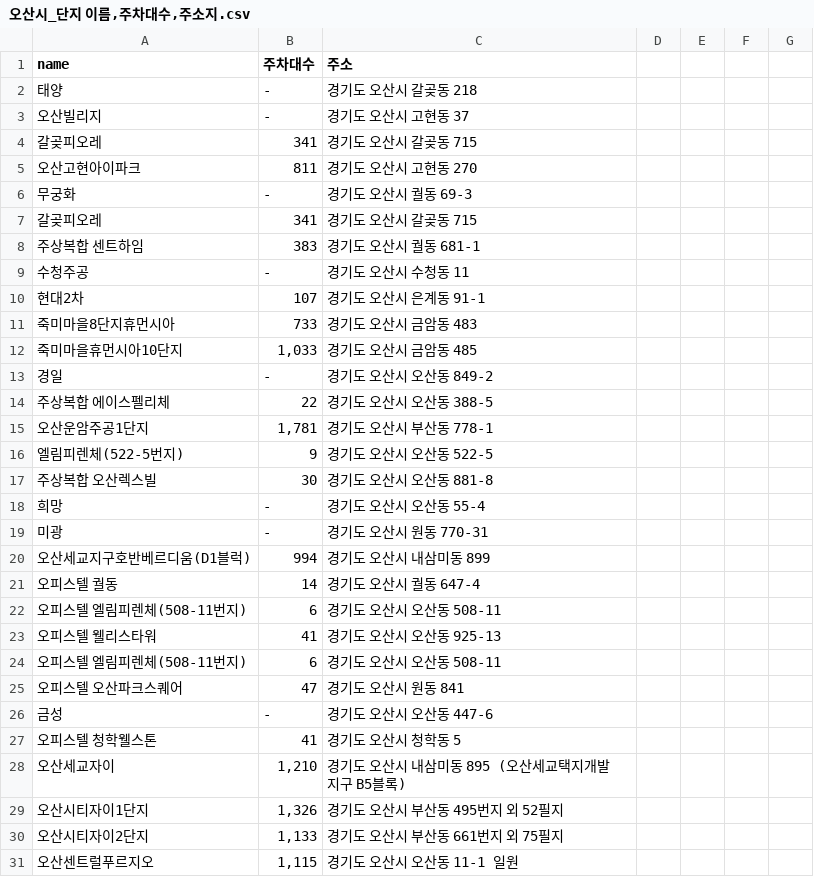
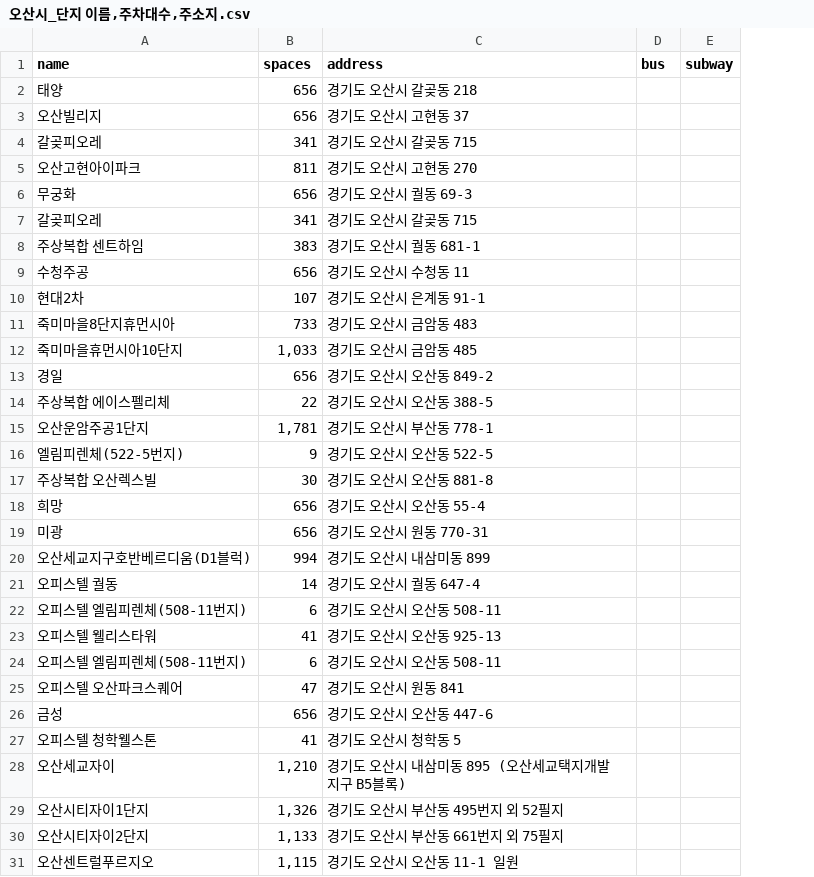
Before and after one commit to Do-iT-WebProj/osan_data_analysis, a CSV file: csv/오산시_단지 이름,주차대수,주소지.csv, drawn as a sheet; only a part is shown; removed rows and columns are numbered as before the commit, all else as after; the diff covers the shown part only; the diff names each change by its address in the sheet, - before the commit and + after, or states it on an @@ line.

Commit message:
Update 오산시_단지 이름,주차대수,주소지.csv

```diff
--- a/csv/오산시_단지 이름,주차대수,주소지.csv
+++ b/csv/오산시_단지 이름,주차대수,주소지.csv
-column D, empty
-column E, empty
-column F, empty
-column G, empty
+column D (bus), empty
+column E (subway), empty
-B1: 주차대수
+B1: spaces
-C1: 주소
+C1: address
-B2:B3 (spaces): -
+B2:B3 (spaces): 656
-B6 (spaces): -
+B6 (spaces): 656
-B9 (spaces): -
+B9 (spaces): 656
-B13 (spaces): -
+B13 (spaces): 656
-B18:B19 (spaces): -
+B18:B19 (spaces): 656
-B26 (spaces): -
+B26 (spaces): 656
```
Also changed, not shown: 22 edited cells elsewhere in this file.
